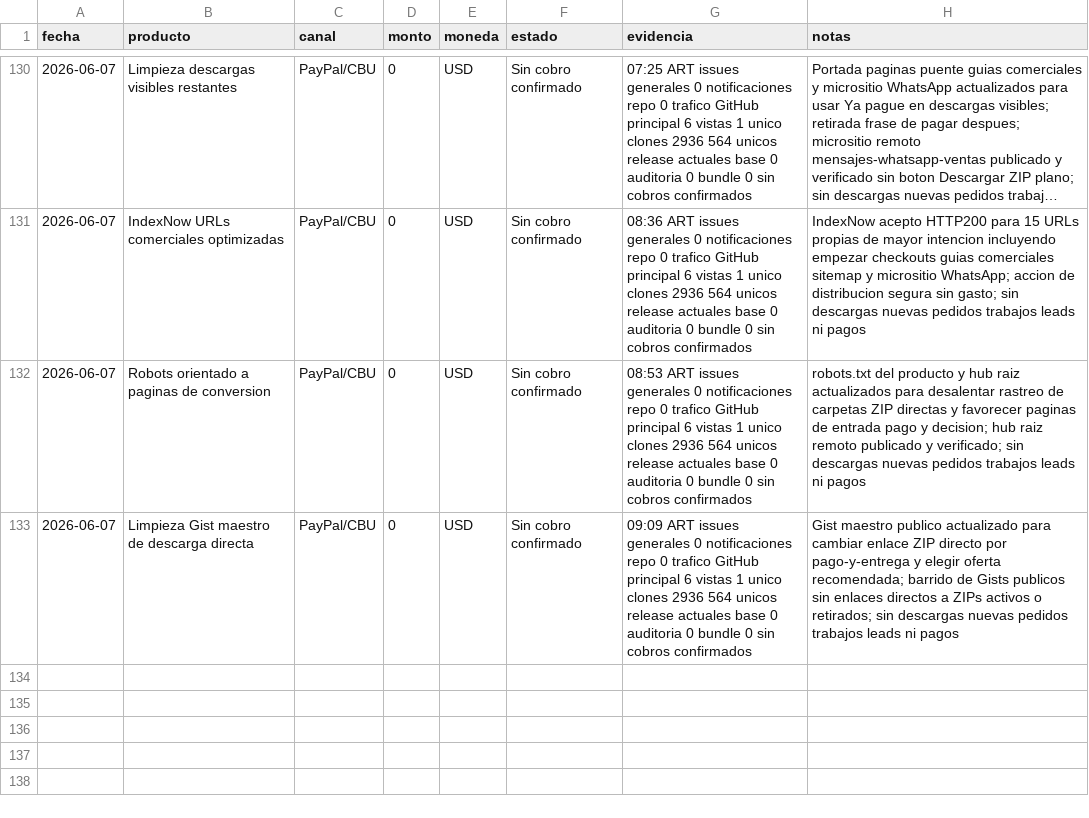
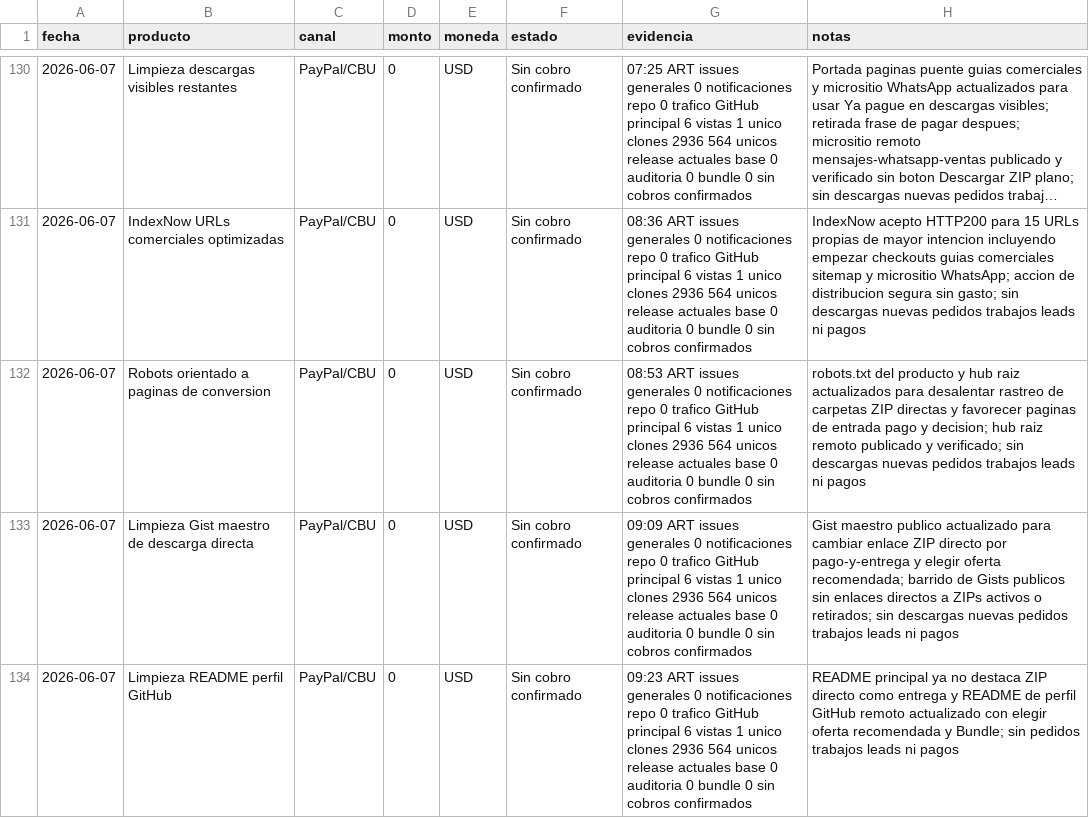
Before and after one commit to bozicovichsantiago20-oss/kit-vendedor-express, a CSV file: operacion/registro-cobros.csv, drawn as a sheet; only a part is shown, gaps mark what is left out; long unchanged cells end in …; the diff names each change by its address in the sheet, - before the commit and + after, or states it on an @@ line.

```diff
--- a/operacion/registro-cobros.csv
+++ b/operacion/registro-cobros.csv
+row 134: 2026-06-07 | Limpieza README perfil GitHub | PayPal/CBU | 0 | USD | Sin cobro confirmado | 09:23 ART issues generales 0 notificaciones repo 0 trafico GitHub principal 6 vistas 1 unico clones 2936 564 unicos release actuales base 0 auditoria 0 bundle 0 sin cobros confirmados | README principal ya no destaca ZIP directo como entrega y README de perfil GitHub remoto actualizado con elegir oferta recomendada y Bundle; sin pedidos trabajos leads ni pagos
```
Also changed, not shown: 3 other files.
